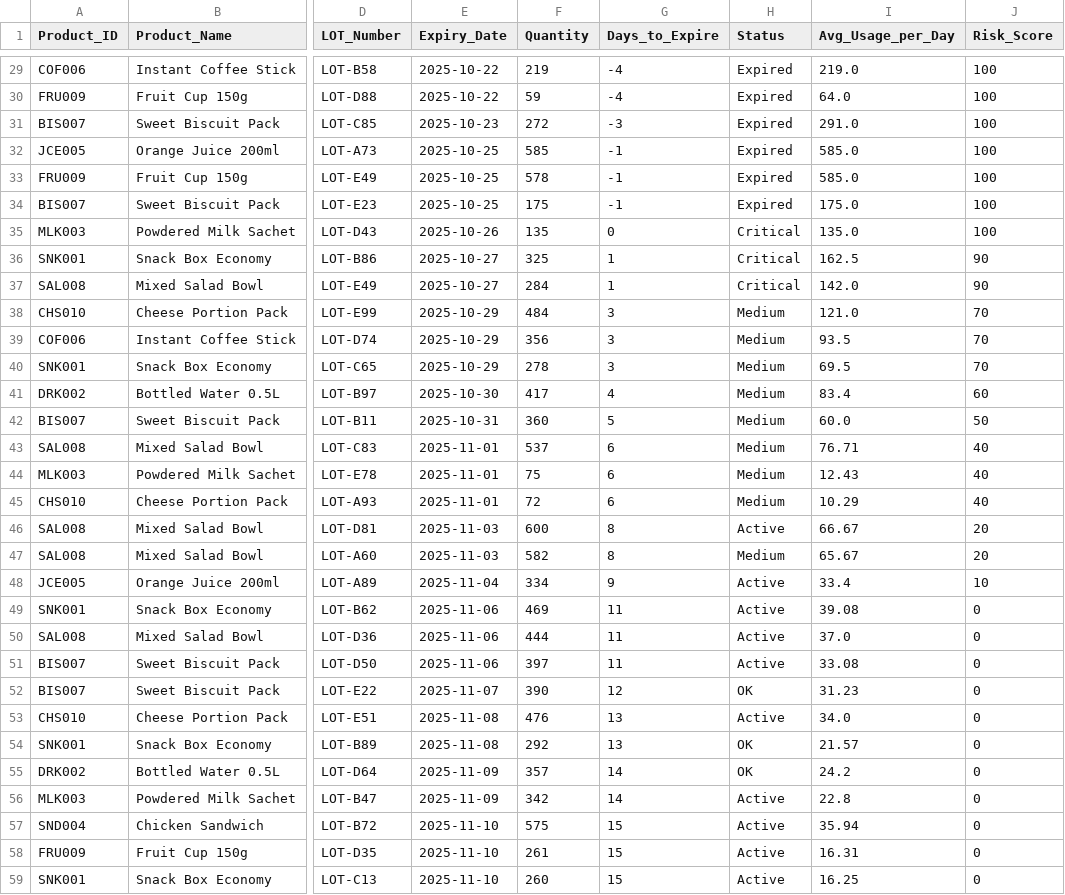
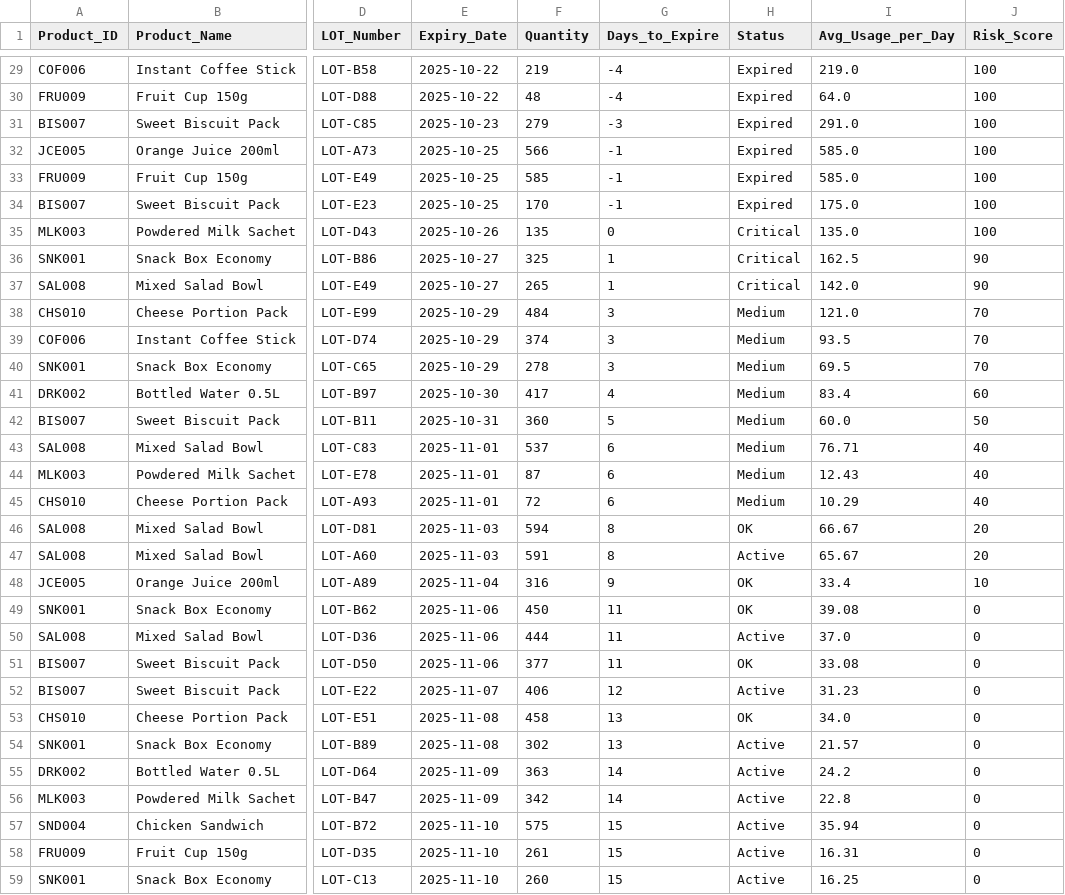
Before and after one commit to rafabelts/gategroup-expiration-challenge, a CSV file: data/live_warehouse_state.csv, drawn as a sheet; only a part is shown, gaps mark what is left out; the diff covers the shown part only; the diff names each change by its address in the sheet, - before the commit and + after, or states it on an @@ line.

```diff
--- a/data/live_warehouse_state.csv
+++ b/data/live_warehouse_state.csv
-F30 (Quantity): 59
+F30 (Quantity): 48
-F31 (Quantity): 272
+F31 (Quantity): 279
-F32 (Quantity): 585
+F32 (Quantity): 566
-F33 (Quantity): 578
+F33 (Quantity): 585
-F34 (Quantity): 175
+F34 (Quantity): 170
-F37 (Quantity): 284
+F37 (Quantity): 265
-F39 (Quantity): 356
+F39 (Quantity): 374
-F44 (Quantity): 75
+F44 (Quantity): 87
-F46 (Quantity): 600
+F46 (Quantity): 594
-H46 (Status): Active
+H46 (Status): OK
-F47 (Quantity): 582
+F47 (Quantity): 591
-H47 (Status): Medium
+H47 (Status): Active
-F48 (Quantity): 334
+F48 (Quantity): 316
-H48:H49 (Status): Active
+H48:H49 (Status): OK
-F49 (Quantity): 469
+F49 (Quantity): 450
-F51 (Quantity): 397
+F51 (Quantity): 377
-H51 (Status): Active
+H51 (Status): OK
-F52 (Quantity): 390
+F52 (Quantity): 406
-H52 (Status): OK
+H52 (Status): Active
-F53 (Quantity): 476
+F53 (Quantity): 458
-H53 (Status): Active
+H53 (Status): OK
-F54 (Quantity): 292
+F54 (Quantity): 302
-H54:H55 (Status): OK
+H54:H55 (Status): Active
-F55 (Quantity): 357
+F55 (Quantity): 363
```
Also changed, not shown: 103 edited cells elsewhere in this file, 6 other files.
